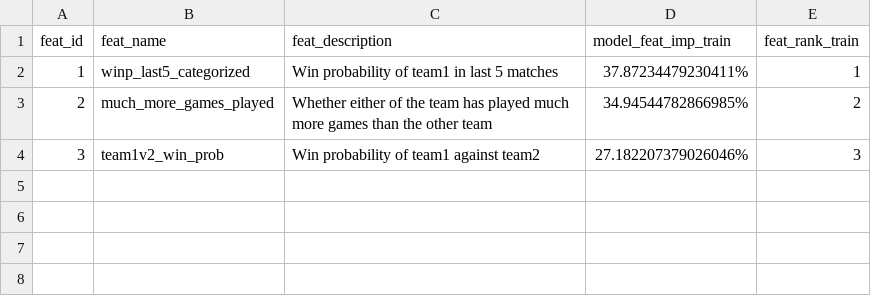
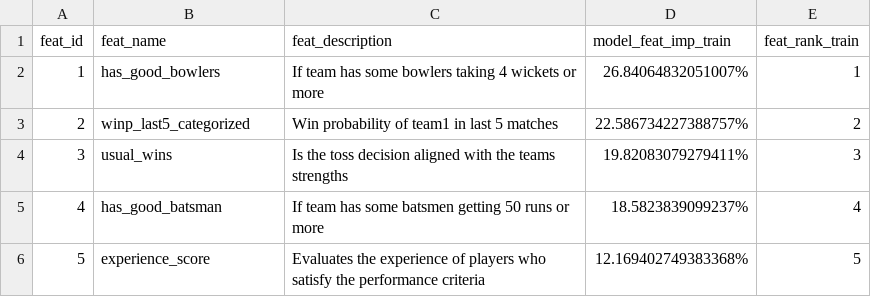
Before and after one commit to Chinmay-A/AmexDataChallenge, a CSV file: anuj/out/2024_DS_Track_File2_chinmayaons1.csv, drawn as a sheet.

```diff
--- a/anuj/out/2024_DS_Track_File2_chinmayaons1.csv
+++ b/anuj/out/2024_DS_Track_File2_chinmayaons1.csv
@@ -1,4 +1,6 @@
 feat_id,feat_name,feat_description,model_feat_imp_train,feat_rank_train
-1,winp_last5_categorized,Win probability of team1 in last 5 matches,37.87234479230411%,1
-2,much_more_games_played,Whether either of the team has played much more games than the other team,34.94544782866985%,2
-3,team1v2_win_prob,Win probability of team1 against team2,27.182207379026046%,3
+1,has_good_bowlers,If team has some bowlers taking 4 wickets or more,26.84064832051007%,1
+2,winp_last5_categorized,Win probability of team1 in last 5 matches,22.586734227388757%,2
+3,usual_wins,Is the toss decision aligned with the teams strengths,19.82083079279411%,3
+4,has_good_batsman,If team has some batsmen getting 50 runs or more,18.5823839099237%,4
+5,experience_score,Evaluates the experience of players who satisfy the performance criteria,12.169402749383368%,5
```
Also changed, not shown: anuj/catboost_info/learn_error.tsv, anuj/catboost_info/time_left.tsv, 14 other files.
